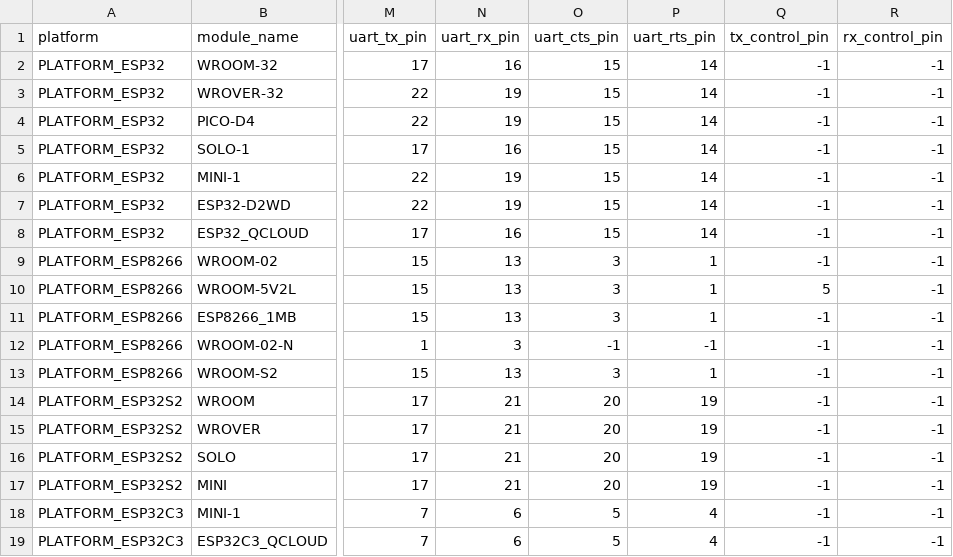
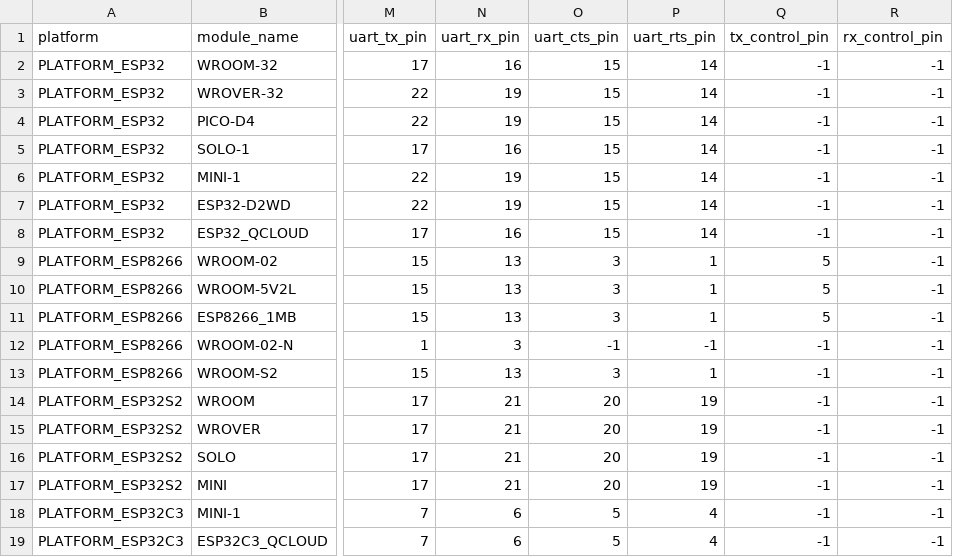
Before and after one commit to espressif/esp-at, a CSV file: components/customized_partitions/raw_data/factory_param/factory_param_data.csv, drawn as a sheet; only a part is shown, gaps mark what is left out; the diff names each change by its address in the sheet, - before the commit and + after, or states it on an @@ line.

Commit message:
fix: Fixed potential tx:GPIO15 not work for esp8266 chip
The issue may exists in the user's own module designed based on esp8266.
As the Figure 1-10b (ESP8266EX UART SWAP) in <ESP8266 Hardware Design Guidelines> shows,
when the system is powered on, Q1 is switched off by default and GPIO15 is actually
disconnected from MCU_RXD. After the program starts to run, Q1 can be turned
on by GPIO5, then GPIO15 is connected to MCU_RXD, which enables power-on
isolation of GPIO15.

So esp-at should control GPIO5 level to turn on Q1, then tx:GPIO15 can work.

```diff
--- a/components/customized_partitions/raw_data/factory_param/factory_param_data.csv
+++ b/components/customized_partitions/raw_data/factory_param/factory_param_data.csv
-Q9 (tx_control_pin): -1
+Q9 (tx_control_pin): 5
-Q11 (tx_control_pin): -1
+Q11 (tx_control_pin): 5
```
